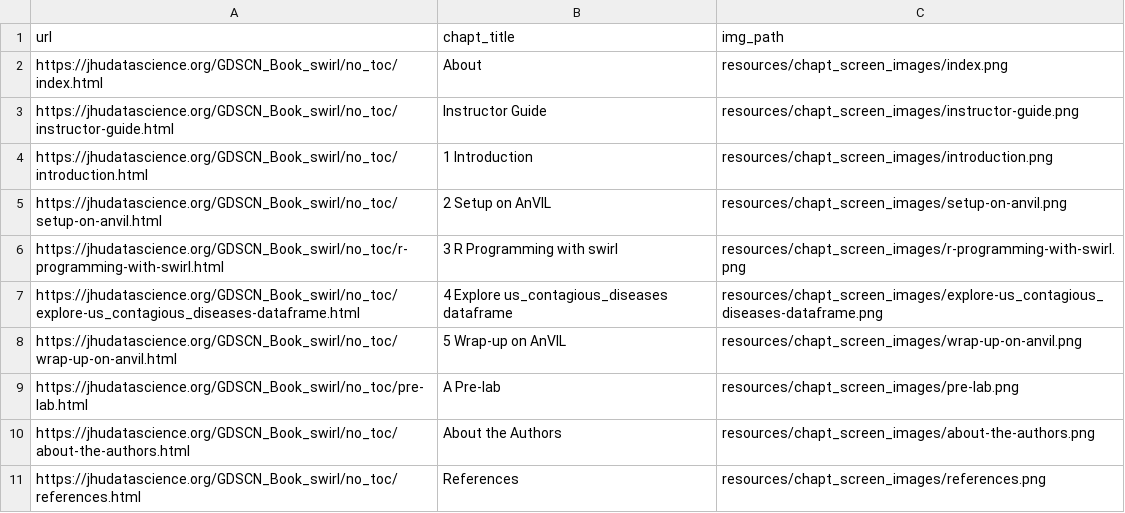
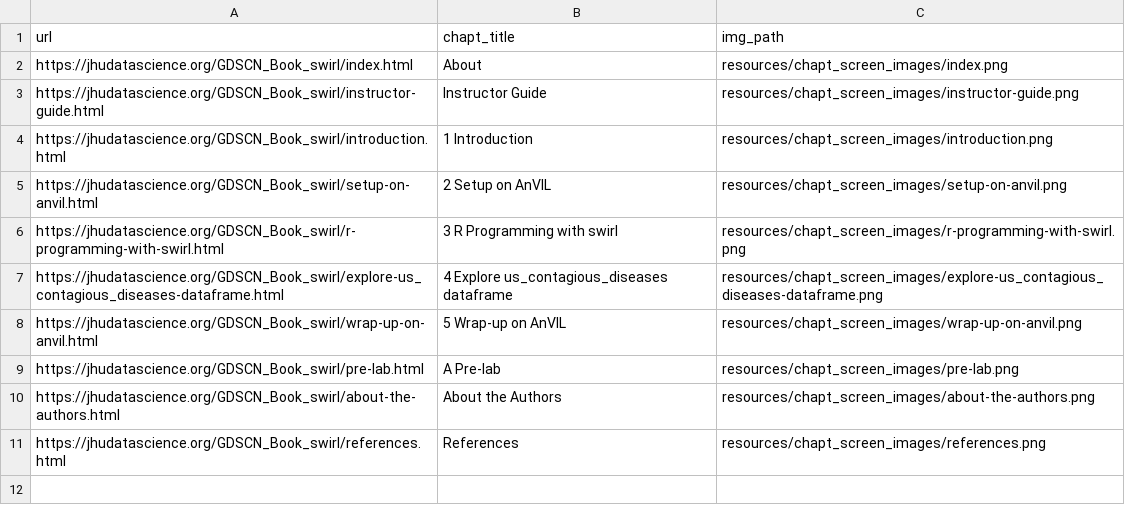
Before and after one commit to jhudsl/GDSCN_Book_swirl, a TSV file: resources/chapt_screen_images/chapter_urls.tsv, drawn as a sheet.

```diff
--- a/resources/chapt_screen_images/chapter_urls.tsv
+++ b/resources/chapt_screen_images/chapter_urls.tsv
@@ -1,11 +1,11 @@
 url	chapt_title	img_path
-https://jhudatascience.org/GDSCN_Book_swirl/no_toc/index.html	About	resources/chapt_screen_images/index.png
-https://jhudatascience.org/GDSCN_Book_swirl/no_toc/instructor-guide.html	Instructor Guide	resources/chapt_screen_images/instructor-guide.png
-https://jhudatascience.org/GDSCN_Book_swirl/no_toc/introduction.html	1 Introduction	resources/chapt_screen_images/introduction.png
-https://jhudatascience.org/GDSCN_Book_swirl/no_toc/setup-on-anvil.html	2 Setup on AnVIL	resources/chapt_screen_images/setup-on-anvil.png
-https://jhudatascience.org/GDSCN_Book_swirl/no_toc/r-programming-with-swirl.html	3 R Programming with swirl	resources/chapt_screen_images/r-programming-with-swirl.png
-https://jhudatascience.org/GDSCN_Book_swirl/no_toc/explore-us_contagious_diseases-dataframe.html	4 Explore us_contagious_diseases dataframe	resources/chapt_screen_images/explore-us_contagious_diseases-dataframe.png
-https://jhudatascience.org/GDSCN_Book_swirl/no_toc/wrap-up-on-anvil.html	5 Wrap-up on AnVIL	resources/chapt_screen_images/wrap-up-on-anvil.png
-https://jhudatascience.org/GDSCN_Book_swirl/no_toc/pre-lab.html	A Pre-lab	resources/chapt_screen_images/pre-lab.png
-https://jhudatascience.org/GDSCN_Book_swirl/no_toc/about-the-authors.html	About the Authors	resources/chapt_screen_images/about-the-authors.png
-https://jhudatascience.org/GDSCN_Book_swirl/no_toc/references.html	References	resources/chapt_screen_images/references.png
+https://jhudatascience.org/GDSCN_Book_swirl/index.html	About	resources/chapt_screen_images/index.png
+https://jhudatascience.org/GDSCN_Book_swirl/instructor-guide.html	Instructor Guide	resources/chapt_screen_images/instructor-guide.png
+https://jhudatascience.org/GDSCN_Book_swirl/introduction.html	1 Introduction	resources/chapt_screen_images/introduction.png
+https://jhudatascience.org/GDSCN_Book_swirl/setup-on-anvil.html	2 Setup on AnVIL	resources/chapt_screen_images/setup-on-anvil.png
+https://jhudatascience.org/GDSCN_Book_swirl/r-programming-with-swirl.html	3 R Programming with swirl	resources/chapt_screen_images/r-programming-with-swirl.png
+https://jhudatascience.org/GDSCN_Book_swirl/explore-us_contagious_diseases-dataframe.html	4 Explore us_contagious_diseases dataframe	resources/chapt_screen_images/explore-us_contagious_diseases-dataframe.png
+https://jhudatascience.org/GDSCN_Book_swirl/wrap-up-on-anvil.html	5 Wrap-up on AnVIL	resources/chapt_screen_images/wrap-up-on-anvil.png
+https://jhudatascience.org/GDSCN_Book_swirl/pre-lab.html	A Pre-lab	resources/chapt_screen_images/pre-lab.png
+https://jhudatascience.org/GDSCN_Book_swirl/about-the-authors.html	About the Authors	resources/chapt_screen_images/about-the-authors.png
+https://jhudatascience.org/GDSCN_Book_swirl/references.html	References	resources/chapt_screen_images/references.png
```
Also changed, not shown: 32 other files.
